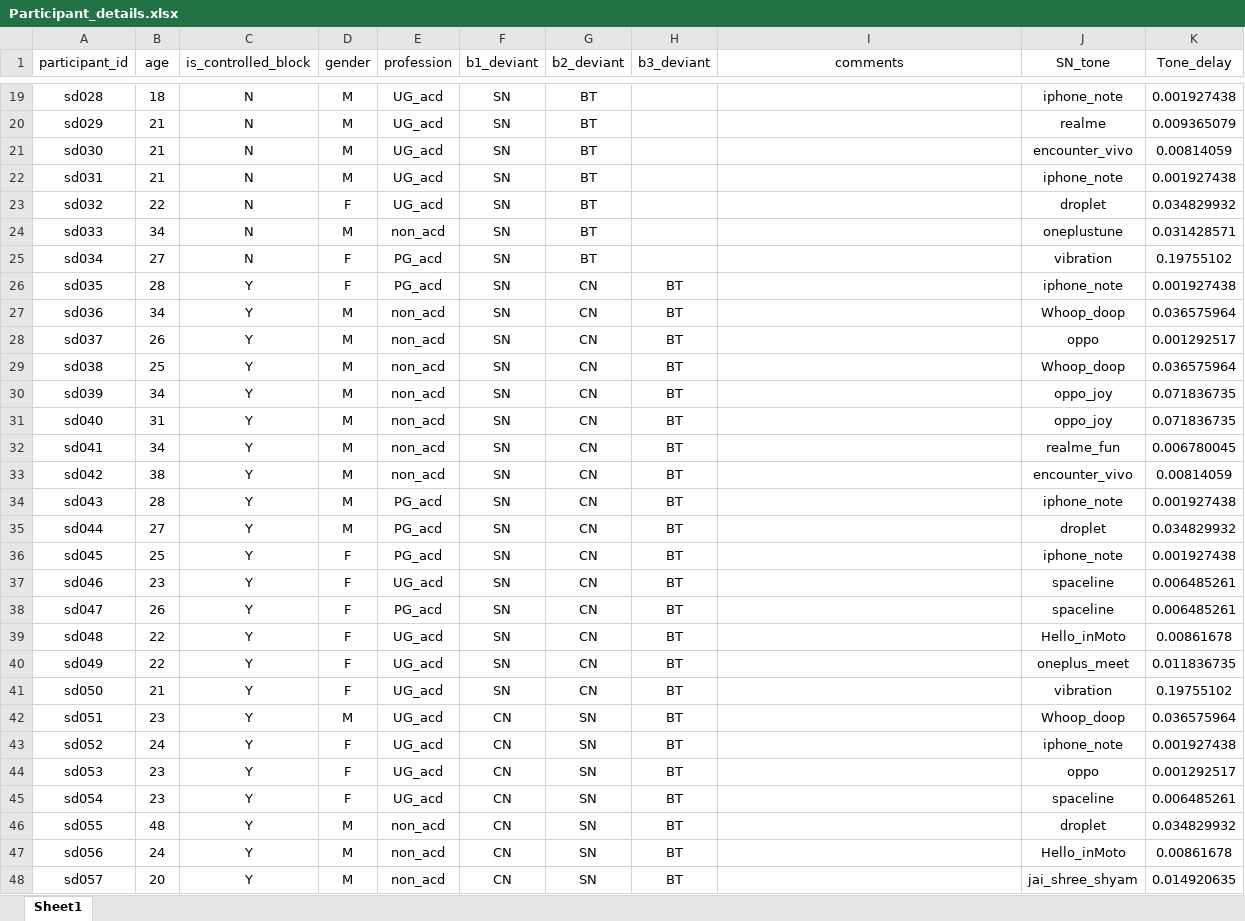
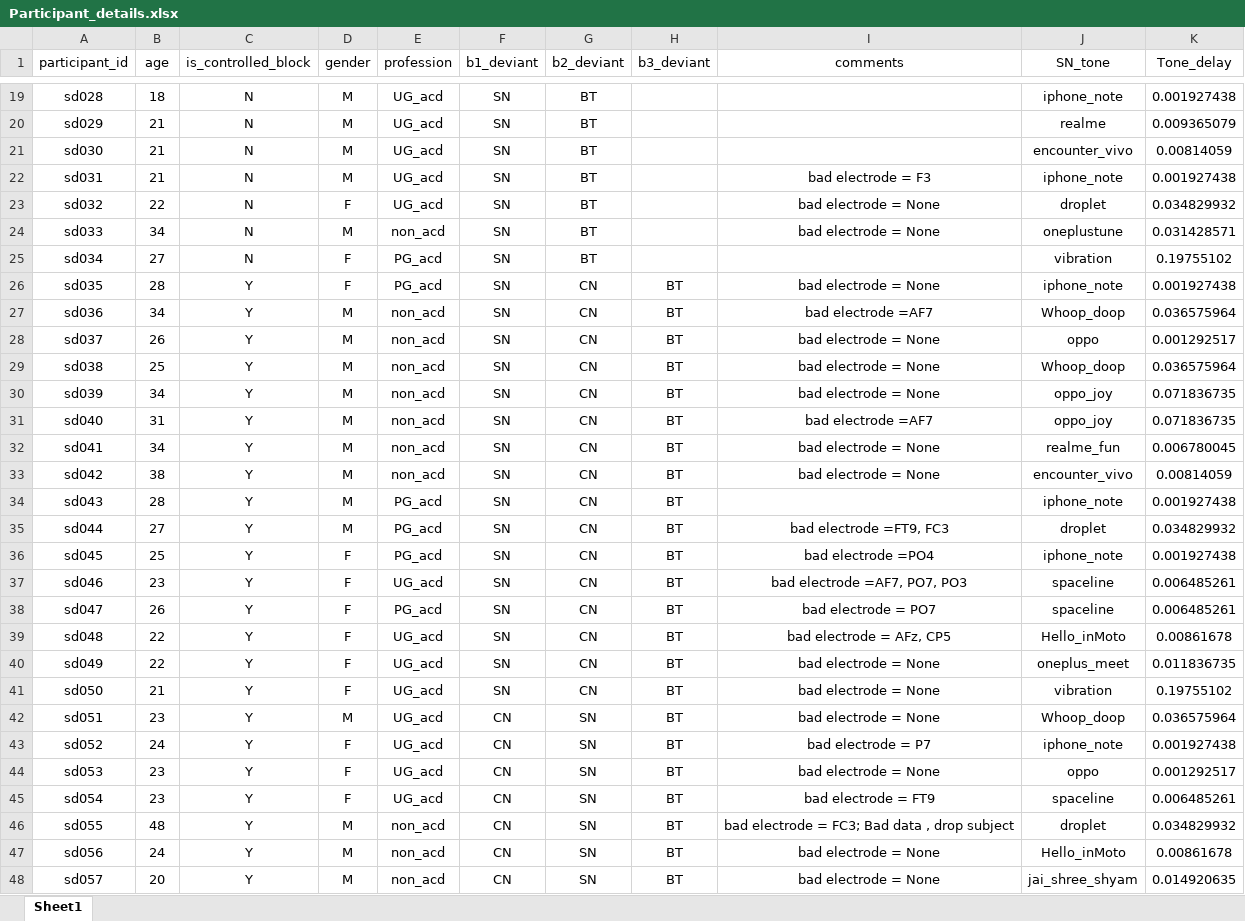
Before and after one commit to csndl-iitd/ecf-exp2-notif-mmn, an Excel workbook: data/Processed/Participant_details.xlsx, sheet Sheet1, drawn as a sheet; only a part is shown, gaps mark what is left out; values as stored, in another font and other column widths than the file's, no borders; the diff covers the shown part only; the diff names each change by its address in the sheet, - before the commit and + after, or states it on an @@ line.

```diff
--- a/data/Processed/Participant_details.xlsx (sheet Sheet1)
+++ b/data/Processed/Participant_details.xlsx (sheet Sheet1)
-I22 (comments): (empty)
+I22 (comments): bad electrode = F3
-I23:I24 (comments): (empty)
+I23:I24 (comments): bad electrode = None
-I26 (comments): (empty)
+I26 (comments): bad electrode = None
-I27 (comments): (empty)
+I27 (comments): bad electrode =AF7
-I28:I30 (comments): (empty)
+I28:I30 (comments): bad electrode = None
-I31 (comments): (empty)
+I31 (comments): bad electrode =AF7
-I32:I33 (comments): (empty)
+I32:I33 (comments): bad electrode = None
-I35 (comments): (empty)
+I35 (comments): bad electrode =FT9, FC3
-I36 (comments): (empty)
+I36 (comments): bad electrode =PO4
-I37 (comments): (empty)
+I37 (comments): bad electrode =AF7, PO7, PO3
-I38 (comments): (empty)
+I38 (comments): bad electrode = PO7
-I39 (comments): (empty)
+I39 (comments): bad electrode = AFz, CP5
-I40:I42 (comments): (empty)
+I40:I42 (comments): bad electrode = None
-I43 (comments): (empty)
+I43 (comments): bad electrode = P7
-I44 (comments): (empty)
+I44 (comments): bad electrode = None
-I45 (comments): (empty)
+I45 (comments): bad electrode = FT9
-I46 (comments): (empty)
+I46 (comments): bad electrode = FC3; Bad data , drop subject
-I47:I48 (comments): (empty)
+I47:I48 (comments): bad electrode = None
```
Also changed, not shown: 10 edited cells elsewhere in this sheet, 7 other files.
